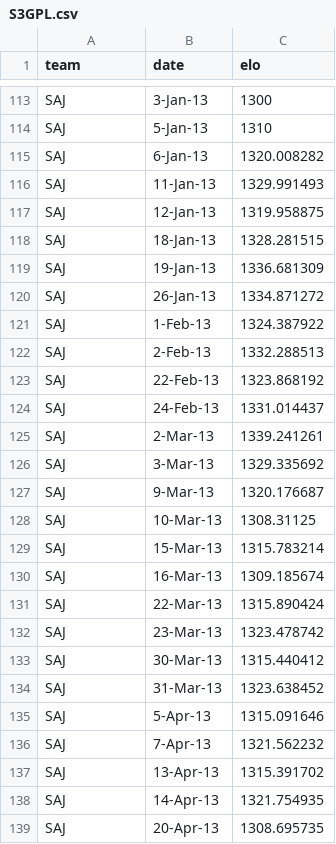
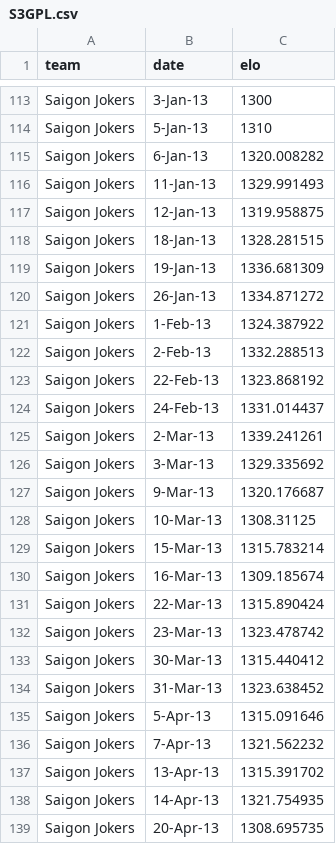
Before and after one commit to thealexpenn/thealexpenn.github.io, a CSV file: S3GPL.csv, drawn as a sheet; only a part is shown, gaps mark what is left out; the diff covers the shown part only; the diff names each change by its address in the sheet, - before the commit and + after, or states it on an @@ line.

```diff
--- a/S3GPL.csv
+++ b/S3GPL.csv
-A113:A139 (team): SAJ
+A113:A139 (team): Saigon Jokers
```
Also changed, not shown: 170 edited cells elsewhere in this file, 1 other file.
